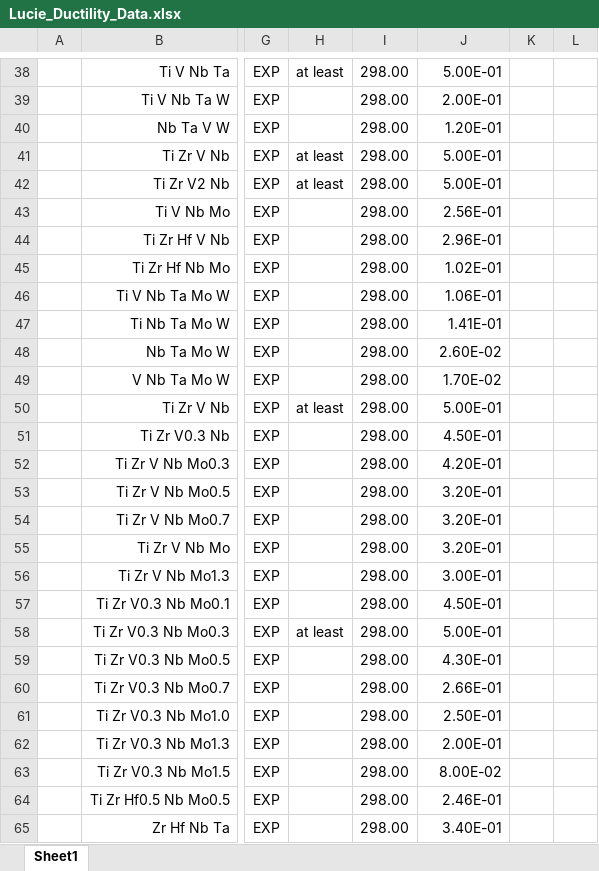
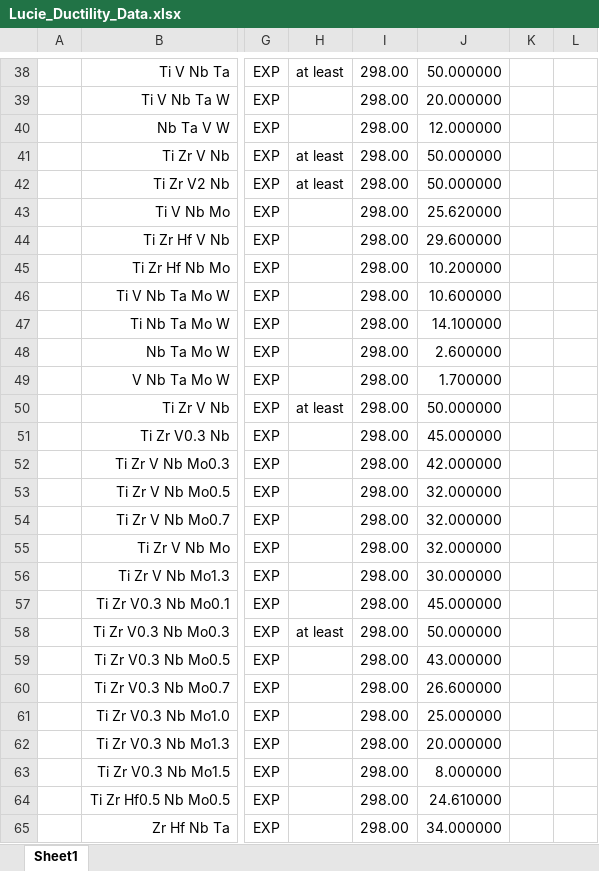
Before and after one commit to lucie-farrell/ULTERA-contribute, an Excel workbook: Lucie_Ductility_Data.xlsx, sheet Sheet1, drawn as a sheet; only a part is shown, gaps mark what is left out; values as stored, in another font and other column widths than the file's, no borders; the diff covers the shown part only; the diff names each change by its address in the sheet, - before the commit and + after, or states it on an @@ line.

```diff
--- a/Lucie_Ductility_Data.xlsx (sheet Sheet1)
+++ b/Lucie_Ductility_Data.xlsx (sheet Sheet1)
-J38: 5.00E-01
+J38: 50.000000
-J39: 2.00E-01
+J39: 20.000000
-J40: 1.20E-01
+J40: 12.000000
-J41:J42: 5.00E-01
+J41:J42: 50.000000
-J43: 2.56E-01
+J43: 25.620000
-J44: 2.96E-01
+J44: 29.600000
-J45: 1.02E-01
+J45: 10.200000
-J46: 1.06E-01
+J46: 10.600000
-J47: 1.41E-01
+J47: 14.100000
-J48: 2.60E-02
+J48: 2.600000
-J49: 1.70E-02
+J49: 1.700000
-J50: 5.00E-01
+J50: 50.000000
-J51: 4.50E-01
+J51: 45.000000
-J52: 4.20E-01
+J52: 42.000000
-J53:J55: 3.20E-01
+J53:J55: 32.000000
-J56: 3.00E-01
+J56: 30.000000
-J57: 4.50E-01
+J57: 45.000000
-J58: 5.00E-01
+J58: 50.000000
-J59: 4.30E-01
+J59: 43.000000
-J60: 2.66E-01
+J60: 26.600000
-J61: 2.50E-01
+J61: 25.000000
-J62: 2.00E-01
+J62: 20.000000
-J63: 8.00E-02
+J63: 8.000000
-J64: 2.46E-01
+J64: 24.610000
-J65: 3.40E-01
+J65: 34.000000
```
Also changed, not shown: 38 edited cells elsewhere in this sheet.
